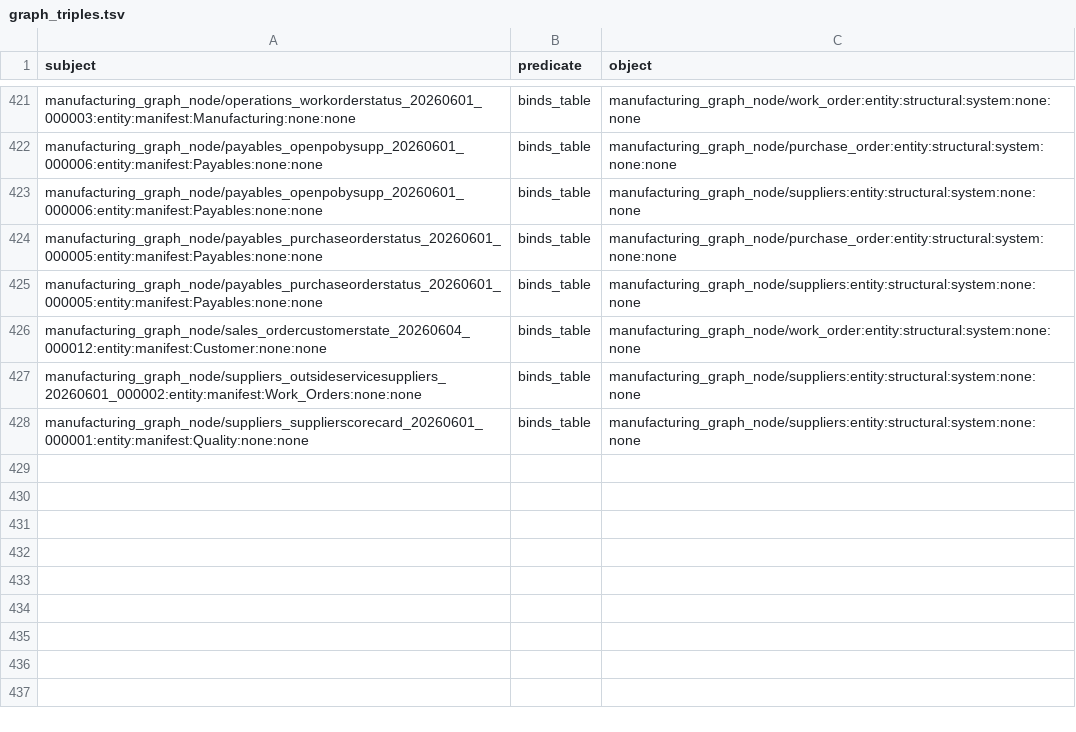
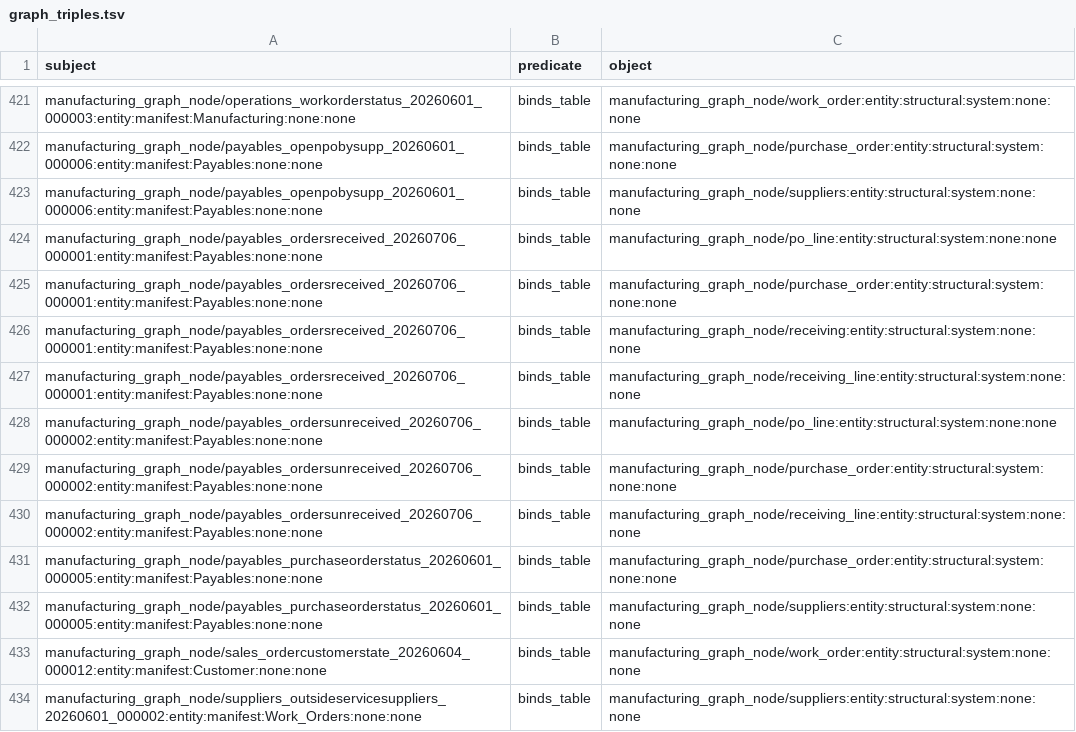
Before and after one commit to wmthompson1/product-ontime-analysis, a TSV file: replit_integrations/graph_triples.tsv, drawn as a sheet; only a part is shown, gaps mark what is left out; the shorter side is filled out with more unchanged rows.

```diff
--- a/replit_integrations/graph_triples.tsv
+++ b/replit_integrations/graph_triples.tsv
@@ -423,2 +423,9 @@ manufacturing_graph_node/payables_openpobysupp_20260601_000006:entity:manifest:P
 manufacturing_graph_node/payables_openpobysupp_20260601_000006:entity:manifest:Payables:none:none	binds_table	manufacturing_graph_node/suppliers:entity:structural:system:none:none
+manufacturing_graph_node/payables_ordersreceived_20260706_000001:entity:manifest:Payables:none:none	binds_table	manufacturing_graph_node/po_line:entity:structural:system:none:none
+manufacturing_graph_node/payables_ordersreceived_20260706_000001:entity:manifest:Payables:none:none	binds_table	manufacturing_graph_node/purchase_order:entity:structural:system:none:none
+manufacturing_graph_node/payables_ordersreceived_20260706_000001:entity:manifest:Payables:none:none	binds_table	manufacturing_graph_node/receiving:entity:structural:system:none:none
+manufacturing_graph_node/payables_ordersreceived_20260706_000001:entity:manifest:Payables:none:none	binds_table	manufacturing_graph_node/receiving_line:entity:structural:system:none:none
+manufacturing_graph_node/payables_ordersunreceived_20260706_000002:entity:manifest:Payables:none:none	binds_table	manufacturing_graph_node/po_line:entity:structural:system:none:none
+manufacturing_graph_node/payables_ordersunreceived_20260706_000002:entity:manifest:Payables:none:none	binds_table	manufacturing_graph_node/purchase_order:entity:structural:system:none:none
+manufacturing_graph_node/payables_ordersunreceived_20260706_000002:entity:manifest:Payables:none:none	binds_table	manufacturing_graph_node/receiving_line:entity:structural:system:none:none
 manufacturing_graph_node/payables_purchaseorderstatus_20260601_000005:entity:manifest:Payables:none:none	binds_table	manufacturing_graph_node/purchase_order:entity:structural:system:none:none
```
Also changed, not shown: replit_integrations/graph_metadata_edges.csv, replit_integrations/graph_metadata_nodes.csv, 10 other files.
